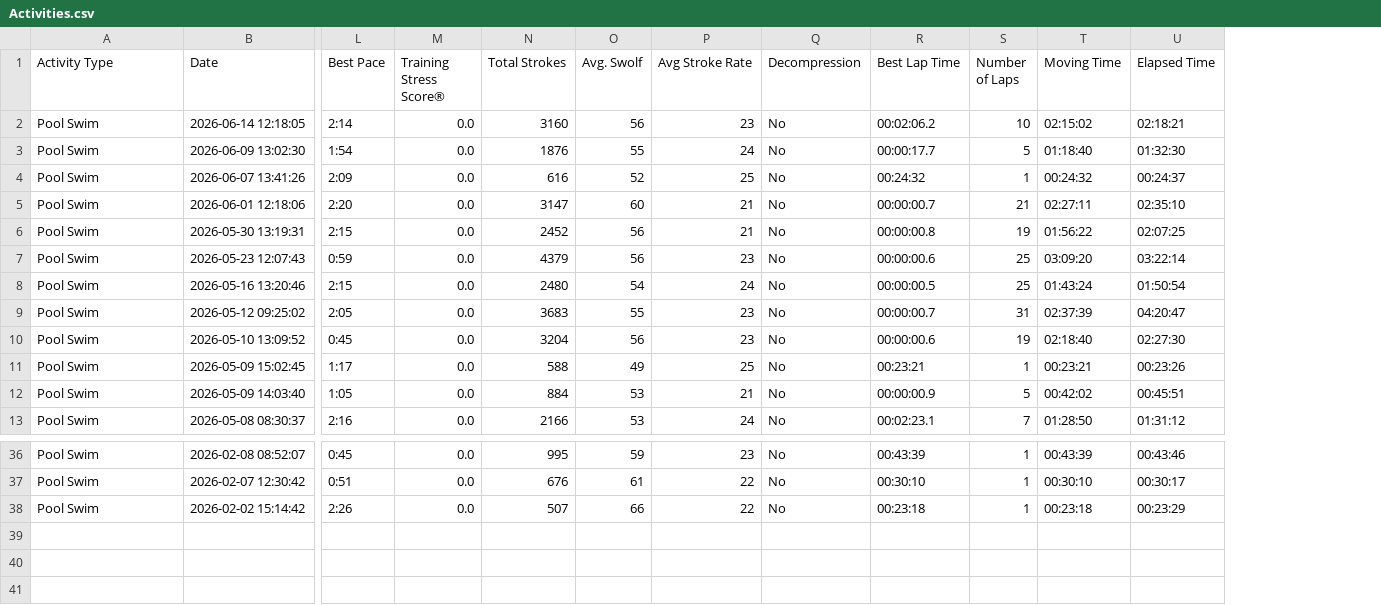
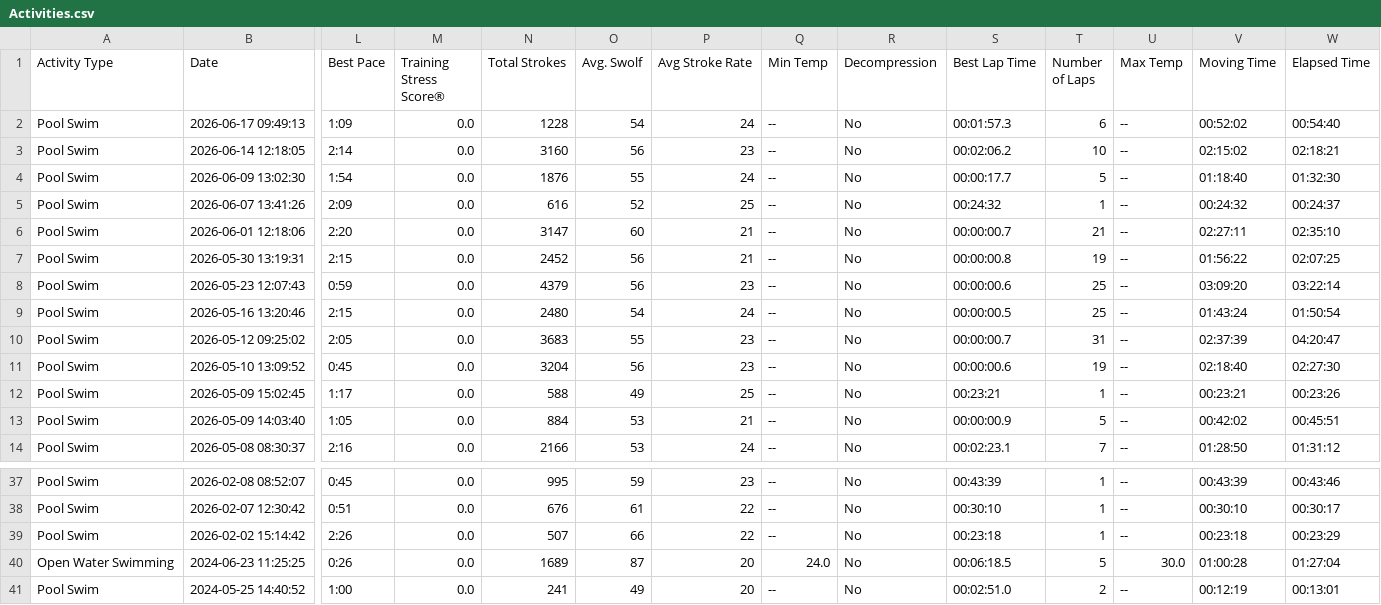
Before and after one commit to nbaizaq/personal-website, a CSV file: assets/swimming/Activities.csv, drawn as a sheet; only a part is shown, gaps mark what is left out; addresses are those after the commit; rows hold the shown columns only; the diff names each change by its address in the sheet, - before the commit and + after, or states it on an @@ line.

Commit message:
feat: enhance swimming activity tracking with new volume milestone
Updated Activities.csv to include a new column for maximum temperature and adjusted existing entries. Modified build-data.ts to calculate heroStatBarPct based on a new volume milestone constant. Updated format.ts to reflect the new milestone in labels and percentages, improving clarity in swimming stats presentation.

```diff
--- a/assets/swimming/Activities.csv
+++ b/assets/swimming/Activities.csv
+column Q (Min Temp), rows 3-14: all --; rows 37-39: all --
+column U (Max Temp), rows 3-14: all --; rows 37-39: all --
+row 2: Pool Swim | 2026-06-17 09:49:13 | 1:09 | 0.0 | 1228 | 54 | 24 | -- | No | 00:01:57.3 | 6 | -- | 00:52:02 | 00:54:40
+row 40: Open Water Swimming | 2024-06-23 11:25:25 | 0:26 | 0.0 | 1689 | 87 | 20 | 24.0 | No | 00:06:18.5 | 5 | 30.0 | 01:00:28 | 01:27:04
+row 41: Pool Swim | 2024-05-25 14:40:52 | 1:00 | 0.0 | 241 | 49 | 20 | -- | No | 00:02:51.0 | 2 | -- | 00:12:19 | 00:13:01
```
Also changed, not shown: 3 other files.
